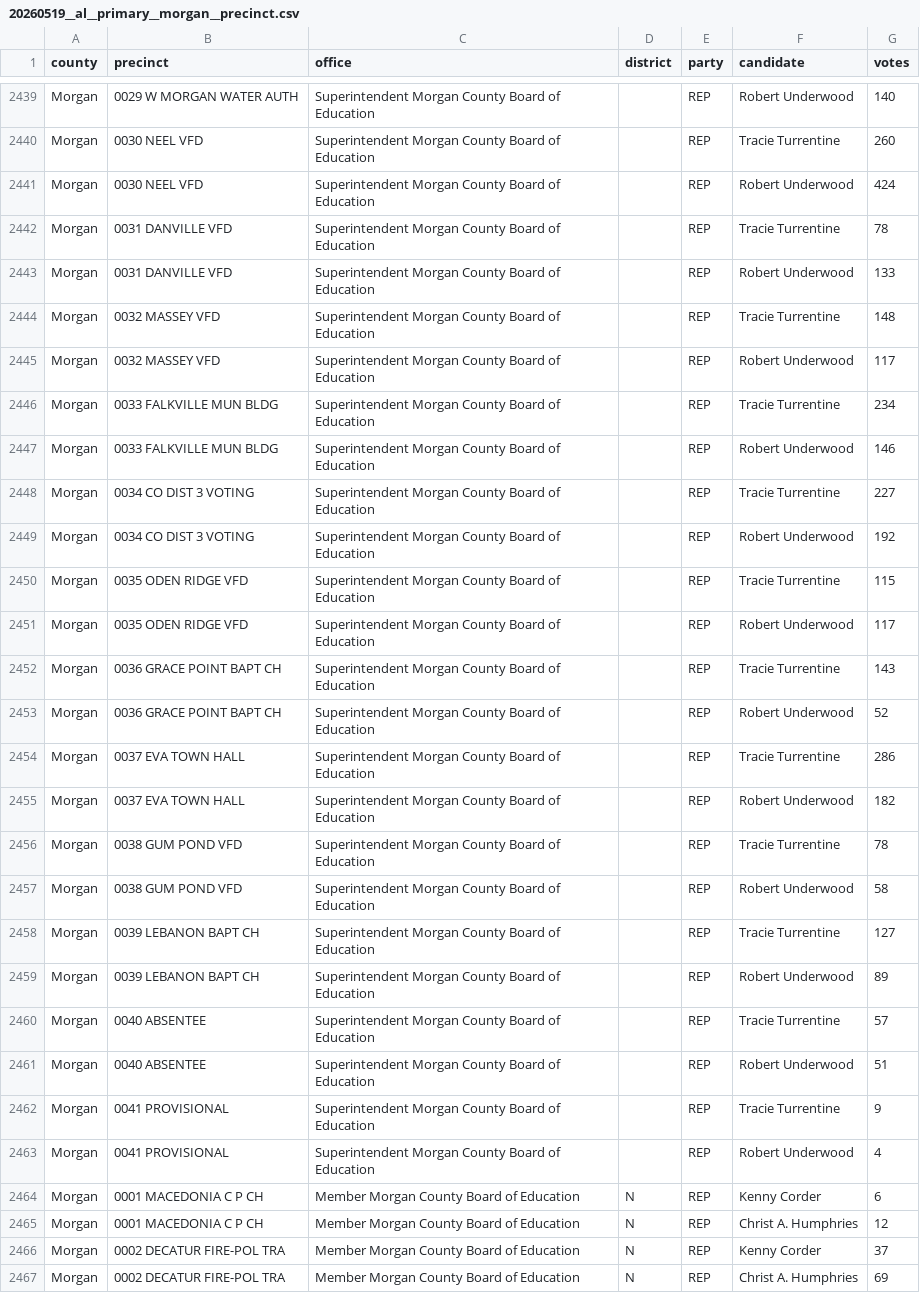
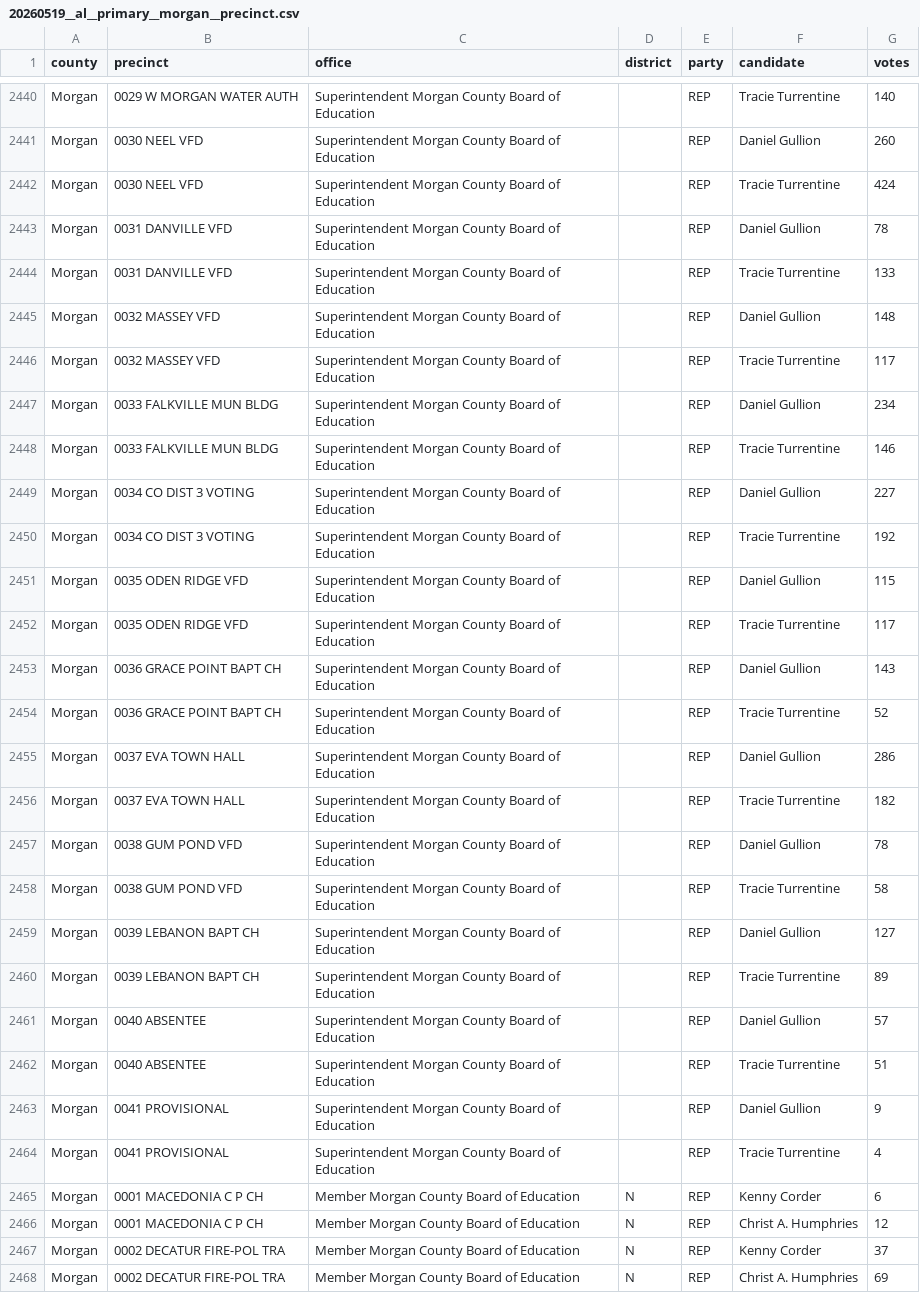
Before and after one commit to openelections/openelections-data-al, a CSV file: 2026/counties/20260519__al__primary__morgan__precinct.csv, drawn as a sheet; only a part is shown, gaps mark what is left out; addresses are those after the commit; the diff covers the shown part only; the diff names each change by its address in the sheet, - before the commit and + after, or states it on an @@ line.

```diff
--- a/2026/counties/20260519__al__primary__morgan__precinct.csv
+++ b/2026/counties/20260519__al__primary__morgan__precinct.csv
-F2440 (candidate): Robert Underwood
+F2440 (candidate): Tracie Turrentine
-F2441 (candidate): Tracie Turrentine
+F2441 (candidate): Daniel Gullion
-F2442 (candidate): Robert Underwood
+F2442 (candidate): Tracie Turrentine
-F2443 (candidate): Tracie Turrentine
+F2443 (candidate): Daniel Gullion
-F2444 (candidate): Robert Underwood
+F2444 (candidate): Tracie Turrentine
-F2445 (candidate): Tracie Turrentine
+F2445 (candidate): Daniel Gullion
-F2446 (candidate): Robert Underwood
+F2446 (candidate): Tracie Turrentine
-F2447 (candidate): Tracie Turrentine
+F2447 (candidate): Daniel Gullion
-F2448 (candidate): Robert Underwood
+F2448 (candidate): Tracie Turrentine
-F2449 (candidate): Tracie Turrentine
+F2449 (candidate): Daniel Gullion
-F2450 (candidate): Robert Underwood
+F2450 (candidate): Tracie Turrentine
-F2451 (candidate): Tracie Turrentine
+F2451 (candidate): Daniel Gullion
-F2452 (candidate): Robert Underwood
+F2452 (candidate): Tracie Turrentine
-F2453 (candidate): Tracie Turrentine
+F2453 (candidate): Daniel Gullion
-F2454 (candidate): Robert Underwood
+F2454 (candidate): Tracie Turrentine
-F2455 (candidate): Tracie Turrentine
+F2455 (candidate): Daniel Gullion
-F2456 (candidate): Robert Underwood
+F2456 (candidate): Tracie Turrentine
-F2457 (candidate): Tracie Turrentine
+F2457 (candidate): Daniel Gullion
-F2458 (candidate): Robert Underwood
+F2458 (candidate): Tracie Turrentine
-F2459 (candidate): Tracie Turrentine
+F2459 (candidate): Daniel Gullion
-F2460 (candidate): Robert Underwood
+F2460 (candidate): Tracie Turrentine
-F2461 (candidate): Tracie Turrentine
+F2461 (candidate): Daniel Gullion
-F2462 (candidate): Robert Underwood
+F2462 (candidate): Tracie Turrentine
-F2463 (candidate): Tracie Turrentine
+F2463 (candidate): Daniel Gullion
-F2464 (candidate): Robert Underwood
+F2464 (candidate): Tracie Turrentine
```
Also changed, not shown: 2 added rows, 1 removed row and 24 edited cells elsewhere in this file, 1 other file.
